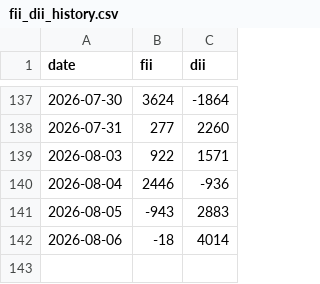
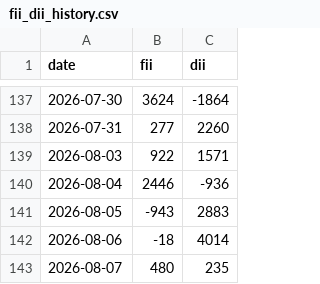
Before and after one commit to ansh4590-ai/weekly_report_project_monarch, a CSV file: fii_dii_history.csv, drawn as a sheet; only a part is shown, gaps mark what is left out; the diff names each change by its address in the sheet, - before the commit and + after, or states it on an @@ line.

Commit message:
normal

```diff
--- a/fii_dii_history.csv
+++ b/fii_dii_history.csv
+row 143: 2026-08-07 | 480 | 235
```
